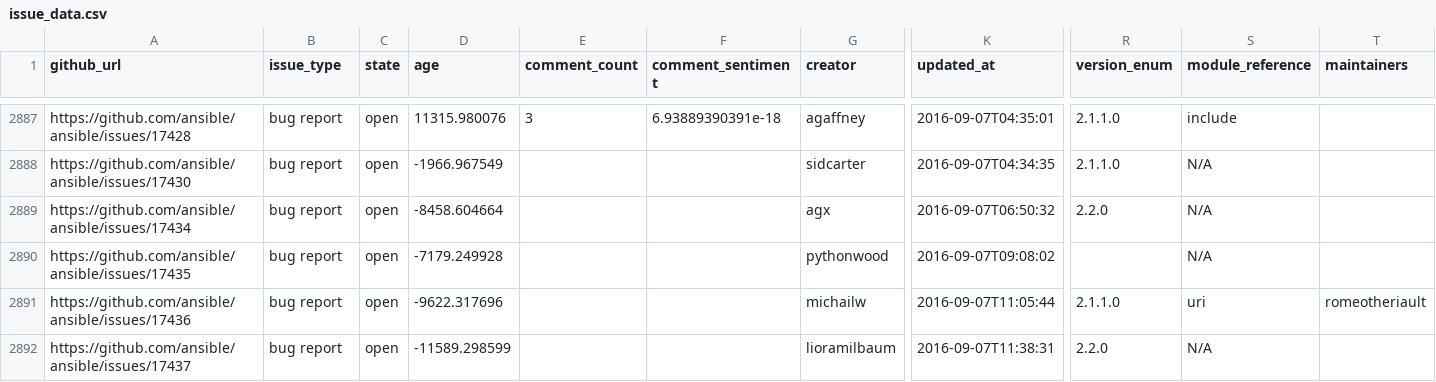
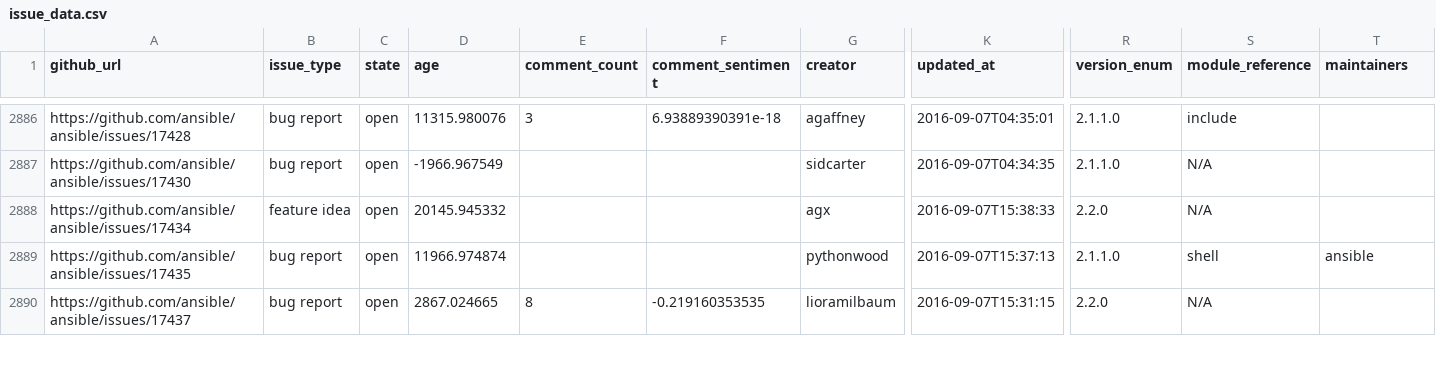
Before and after one commit to jctanner/jctanner.github.io, a CSV file: ansible/open/issue_data.csv, drawn as a sheet; only a part is shown, gaps mark what is left out; removed rows and columns are numbered as before the commit, all else as after; rows hold the shown columns only; the diff covers the shown part only; the diff names each change by its address in the sheet, - before the commit and + after, or states it on an @@ line.

Commit message:
new data

```diff
--- a/ansible/open/issue_data.csv
+++ b/ansible/open/issue_data.csv
-B2888 (issue_type): bug report
+B2888 (issue_type): feature idea
-D2888 (age): -8458.604664
+D2888 (age): 20145.945332
-K2888 (updated_at): 2016-09-07T06:50:32
+K2888 (updated_at): 2016-09-07T15:38:33
-D2889 (age): -7179.249928
+D2889 (age): 11966.974874
-K2889 (updated_at): 2016-09-07T09:08:02
+K2889 (updated_at): 2016-09-07T15:37:13
-R2889 (version_enum): (empty)
+R2889 (version_enum): 2.1.1.0
-S2889 (module_reference): N/A
+S2889 (module_reference): shell
-T2889 (maintainers): (empty)
+T2889 (maintainers): ansible
-row 2891: https://github.com/ansible/ansible/issues/17436 | bug report | open | -9622.317696 |  |  | michailw | 2016-09-07T11:05:44 | 2.1.1.0 | uri | romeotheriault
-D2890 (age): -11589.298599
+D2890 (age): 2867.024665
-E2890 (comment_count): (empty)
+E2890 (comment_count): 8
-F2890 (comment_sentiment): (empty)
+F2890 (comment_sentiment): -0.219160353535
-K2890 (updated_at): 2016-09-07T11:38:31
+K2890 (updated_at): 2016-09-07T15:31:15
```
Also changed, not shown: 3 added rows, 2 removed rows and 37 edited cells elsewhere in this file, ansible/stats/repostats.csv, 22 other files.
